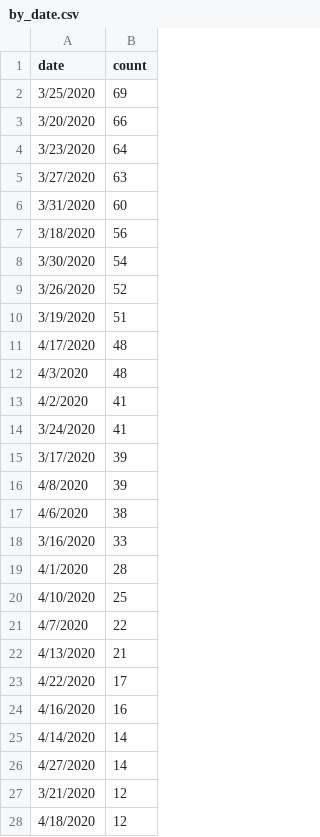
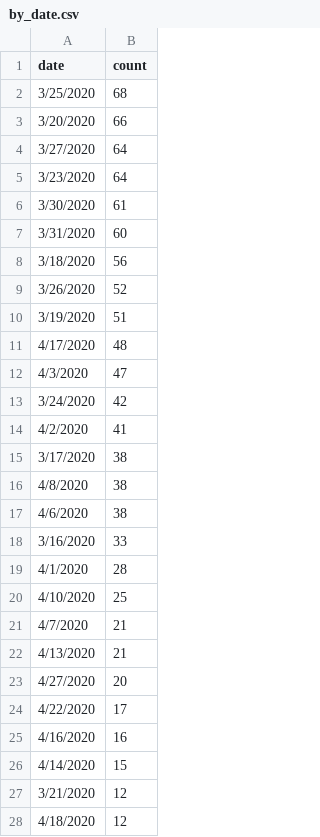
Before and after one commit to leilahmaidan/ny-warn-scraper, a CSV file: output/by_date.csv, drawn as a sheet; only a part is shown; the diff covers the shown part only.

```diff
--- a/output/by_date.csv
+++ b/output/by_date.csv
@@ -1,9 +1,9 @@
 date,count
-3/25/2020,69
+3/25/2020,68
 3/20/2020,66
+3/27/2020,64
 3/23/2020,64
-3/27/2020,63
+3/30/2020,61
 3/31/2020,60
 3/18/2020,56
-3/30/2020,54
 3/26/2020,52
@@ -11,7 +11,7 @@ date,count
 4/17/2020,48
-4/3/2020,48
+4/3/2020,47
+3/24/2020,42
 4/2/2020,41
-3/24/2020,41
-3/17/2020,39
-4/8/2020,39
+3/17/2020,38
+4/8/2020,38
 4/6/2020,38
@@ -20,8 +20,8 @@ date,count
 4/10/2020,25
-4/7/2020,22
+4/7/2020,21
 4/13/2020,21
+4/27/2020,20
 4/22/2020,17
 4/16/2020,16
-4/14/2020,14
-4/27/2020,14
+4/14/2020,15
 3/21/2020,12
```
Also changed, not shown: 16 added rows, 10 removed rows, 27 moved rows and 4 edited cells elsewhere in this file, output/reasons.csv, 9 other files.
